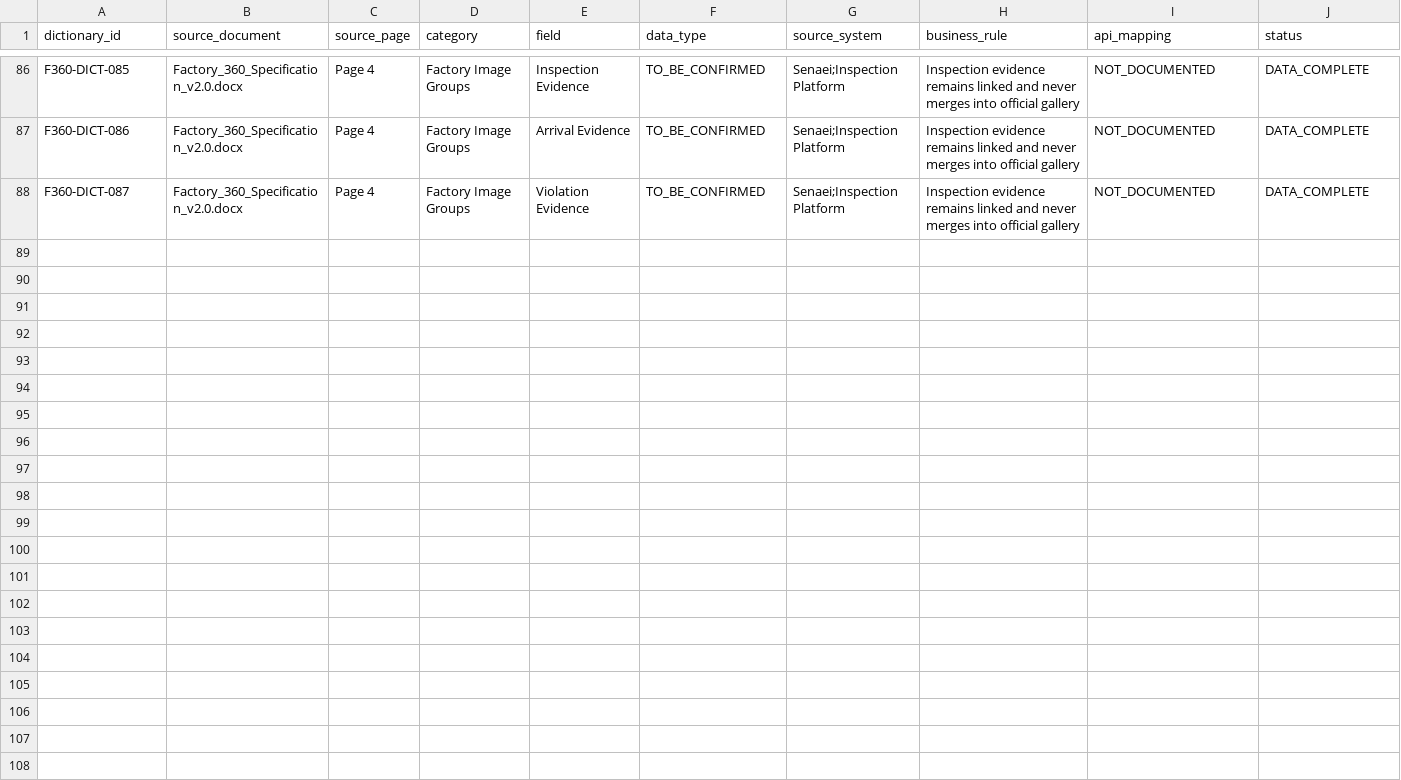
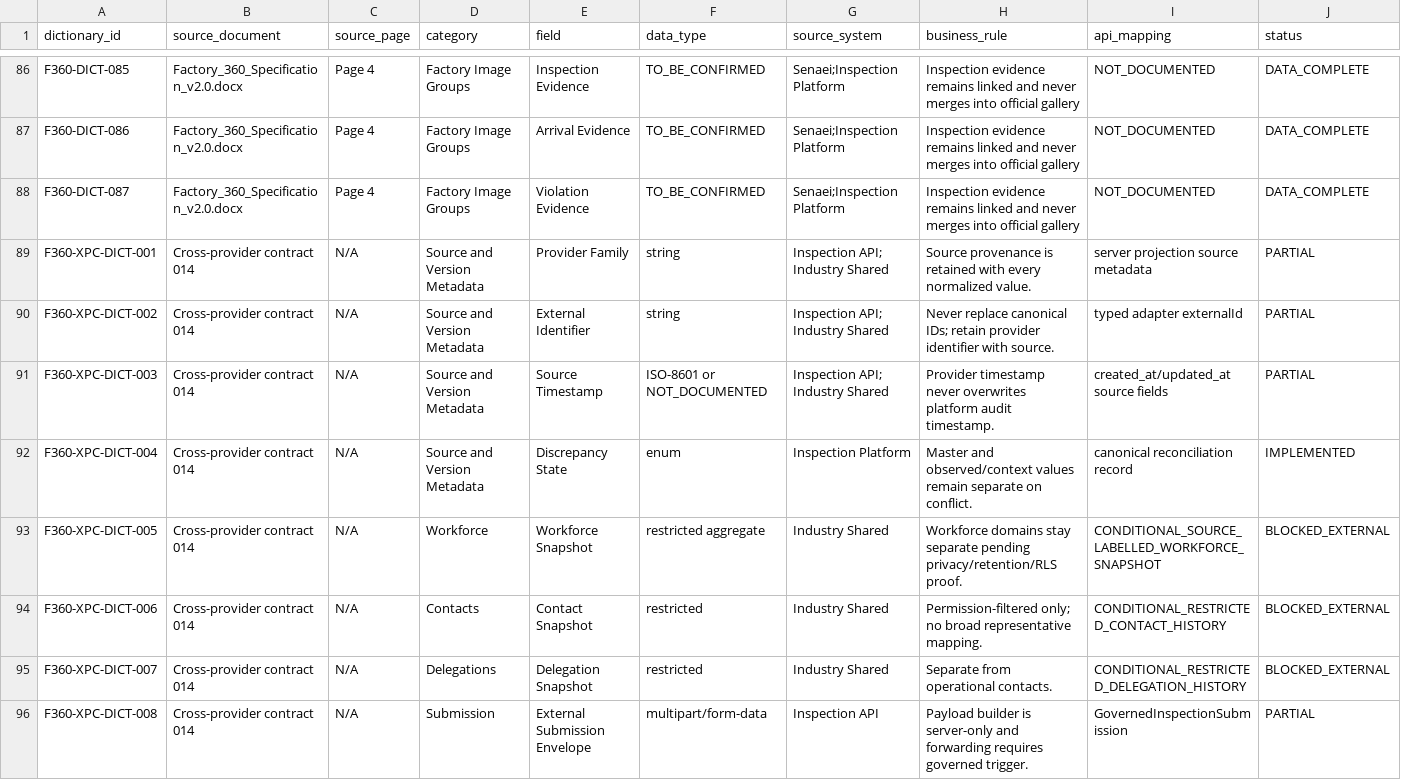
Before and after one commit to Vikram-Indla/Inspection, a CSV file: product-contract/factory-360/FACTORY_360_DATA_DICTIONARY.csv, drawn as a sheet; only a part is shown, gaps mark what is left out; rows hold the shown columns only; the diff names each change by its address in the sheet, - before the commit and + after, or states it on an @@ line.

Commit message:
docs(factory360): register cross-provider contract slice

```diff
--- a/product-contract/factory-360/FACTORY_360_DATA_DICTIONARY.csv
+++ b/product-contract/factory-360/FACTORY_360_DATA_DICTIONARY.csv
+row 89: F360-XPC-DICT-001 | Cross-provider contract 014 | N/A | Source and Version Metadata | Provider Family | string | Inspection API; Industry Shared | Source provenance is retained with every normalized value. | server projection source metadata | PARTIAL
+row 90: F360-XPC-DICT-002 | Cross-provider contract 014 | N/A | Source and Version Metadata | External Identifier | string | Inspection API; Industry Shared | Never replace canonical IDs; retain provider identifier with source. | typed adapter externalId | PARTIAL
+row 91: F360-XPC-DICT-003 | Cross-provider contract 014 | N/A | Source and Version Metadata | Source Timestamp | ISO-8601 or NOT_DOCUMENTED | Inspection API; Industry Shared | Provider timestamp never overwrites platform audit timestamp. | created_at/updated_at source fields | PARTIAL
+row 92: F360-XPC-DICT-004 | Cross-provider contract 014 | N/A | Source and Version Metadata | Discrepancy State | enum | Inspection Platform | Master and observed/context values remain separate on conflict. | canonical reconciliation record | IMPLEMENTED
+row 93: F360-XPC-DICT-005 | Cross-provider contract 014 | N/A | Workforce | Workforce Snapshot | restricted aggregate | Industry Shared | Workforce domains stay separate pending privacy/retention/RLS proof. | CONDITIONAL_SOURCE_LABELLED_WORKFORCE_SNAPSHOT | BLOCKED_EXTERNAL
+row 94: F360-XPC-DICT-006 | Cross-provider contract 014 | N/A | Contacts | Contact Snapshot | restricted | Industry Shared | Permission-filtered only; no broad representative mapping. | CONDITIONAL_RESTRICTED_CONTACT_HISTORY | BLOCKED_EXTERNAL
+row 95: F360-XPC-DICT-007 | Cross-provider contract 014 | N/A | Delegations | Delegation Snapshot | restricted | Industry Shared | Separate from operational contacts. | CONDITIONAL_RESTRICTED_DELEGATION_HISTORY | BLOCKED_EXTERNAL
+row 96: F360-XPC-DICT-008 | Cross-provider contract 014 | N/A | Submission | External Submission Envelope | multipart/form-data | Inspection API | Payload builder is server-only and forwarding requires governed trigger. | GovernedInspectionSubmission | PARTIAL
```
Also changed, not shown: 18 other files.
